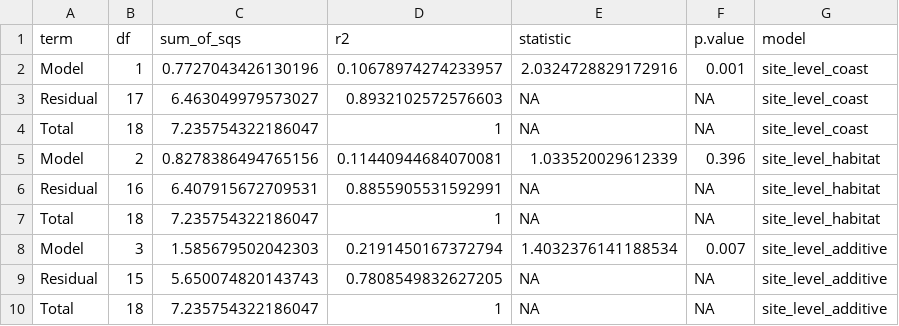
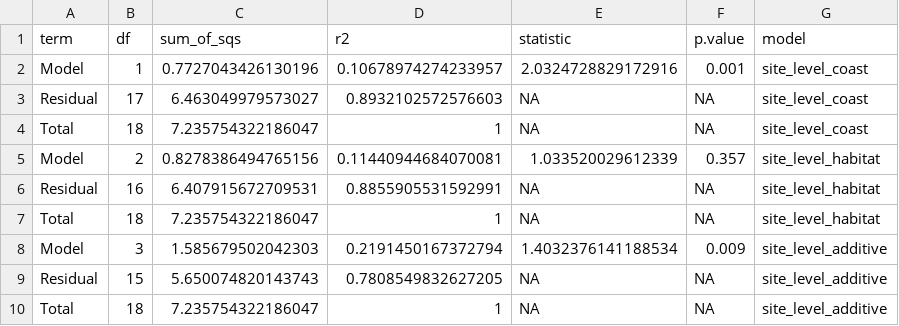
Before and after one commit to talia-backman/malaysia_16s, a CSV file: output/beta_diversity/permanova_site_level_summary.csv, drawn as a sheet.

```diff
--- a/output/beta_diversity/permanova_site_level_summary.csv
+++ b/output/beta_diversity/permanova_site_level_summary.csv
@@ -4,6 +4,6 @@ Residual,17,6.463049979573027,0.8932102572576603,NA,NA,site_level_coast
 Total,18,7.235754322186047,1,NA,NA,site_level_coast
-Model,2,0.8278386494765156,0.11440944684070081,1.033520029612339,0.396,site_level_habitat
+Model,2,0.8278386494765156,0.11440944684070081,1.033520029612339,0.357,site_level_habitat
 Residual,16,6.407915672709531,0.8855905531592991,NA,NA,site_level_habitat
 Total,18,7.235754322186047,1,NA,NA,site_level_habitat
-Model,3,1.585679502042303,0.2191450167372794,1.4032376141188534,0.007,site_level_additive
+Model,3,1.585679502042303,0.2191450167372794,1.4032376141188534,0.009,site_level_additive
 Residual,15,5.650074820143743,0.7808549832627205,NA,NA,site_level_additive
```
Also changed, not shown: output/beta_diversity/table_s3_community_structure_statistics.csv, output/gdm_connectivity/mrm_ocean_distance_coefficients.csv, 33 other files.
